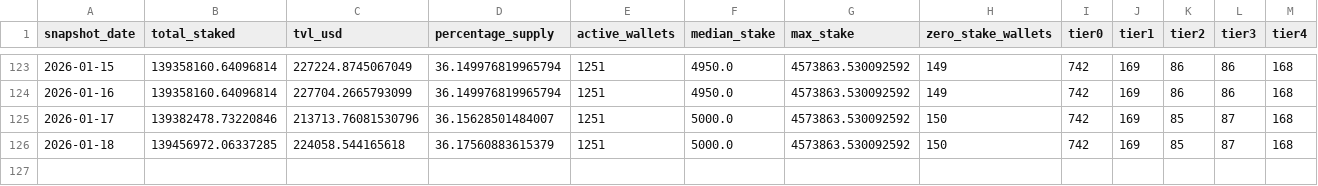
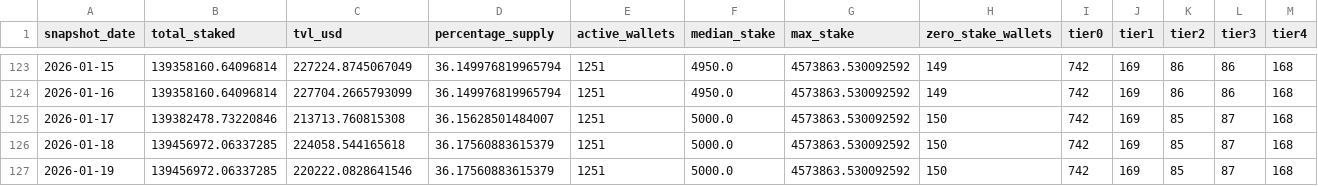
Before and after one commit to zmoney-git/staking-dashboard, a CSV file: data/summaries/daily.csv, drawn as a sheet; only a part is shown, gaps mark what is left out.

```diff
--- a/data/summaries/daily.csv
+++ b/data/summaries/daily.csv
@@ -124,3 +124,4 @@ snapshot_date,total_staked,tvl_usd,percentage_supply,active_wallets,median_stake
 2026-01-16,139358160.64096814,227704.2665793099,36.149976819965794,1251,4950.0,4573863.530092592,149,742,169,86,86,168
-2026-01-17,139382478.73220846,213713.76081530796,36.15628501484007,1251,5000.0,4573863.530092592,150,742,169,85,87,168
+2026-01-17,139382478.73220846,213713.760815308,36.15628501484007,1251,5000.0,4573863.530092592,150,742,169,85,87,168
 2026-01-18,139456972.06337285,224058.544165618,36.17560883615379,1251,5000.0,4573863.530092592,150,742,169,85,87,168
+2026-01-19,139456972.06337285,220222.0828641546,36.17560883615379,1251,5000.0,4573863.530092592,150,742,169,85,87,168
```
